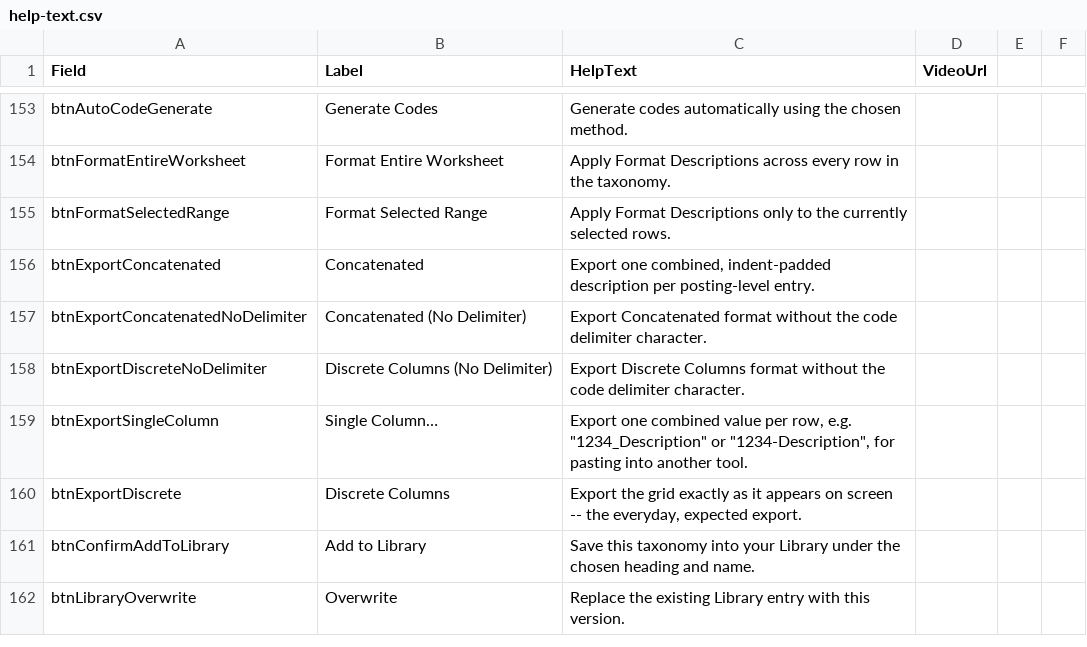
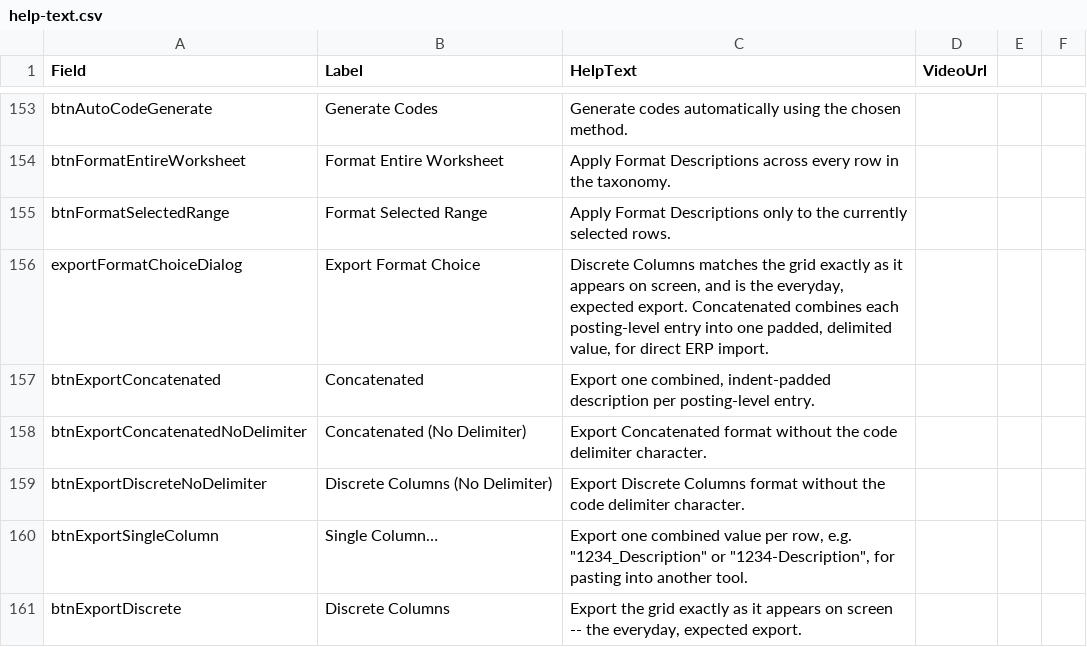
Before and after one commit to drjamesarobertson-design/taxonomy_builder, a CSV file: public/help-text.csv, drawn as a sheet; only a part is shown, gaps mark what is left out; the shorter side is filled out with more unchanged rows; the diff names each change by its address in the sheet, - before the commit and + after, or states it on an @@ line.

```diff
--- a/public/help-text.csv
+++ b/public/help-text.csv
+row 156: exportFormatChoiceDialog | Export Format Choice | Discrete Columns matches the grid exactly as it appears on screen, and is the everyday, expected export. Concatenated combines each posting-level entry into one padded, delimited value, for direct ERP import.
```
Also changed, not shown: 1 other file.
